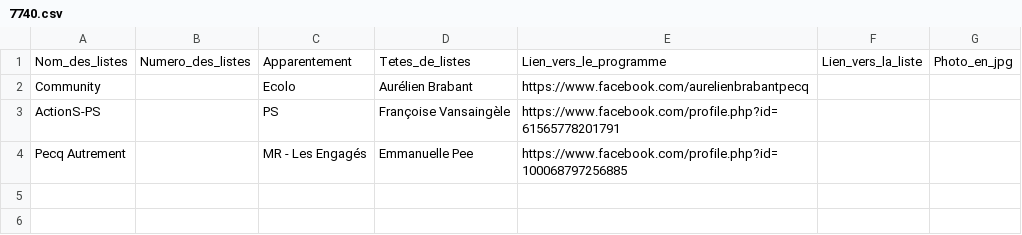
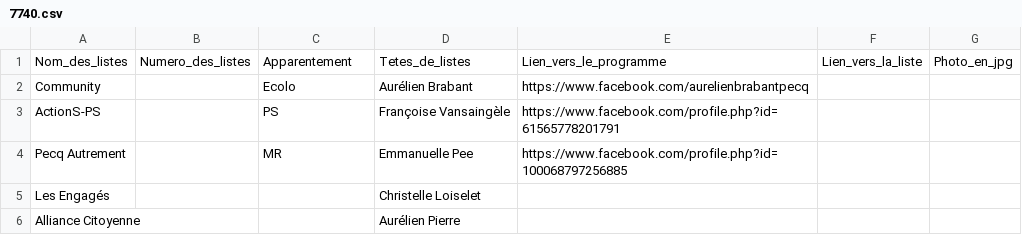
Before and after one commit to amcaw/electionslists, a CSV file: 7740.csv, drawn as a sheet.

Commit message:
Upload CSV file

```diff
--- a/7740.csv
+++ b/7740.csv
@@ -3,2 +3,4 @@ Community ,,Ecolo,Aurélien Brabant,https://www.facebook.com/aurelienbrabantpecq
 ActionS-PS,,PS,Françoise Vansaingèle,https://www.facebook.com/profile.php?id=61565778201791,,
-Pecq Autrement,,MR - Les Engagés,Emmanuelle Pee,https://www.facebook.com/profile.php?id=100068797256885,,
+Pecq Autrement,,MR,Emmanuelle Pee,https://www.facebook.com/profile.php?id=100068797256885,,
+Les Engagés,,,Christelle Loiselet,,,
+Alliance Citoyenne,,,Aurélien Pierre,,,
```
